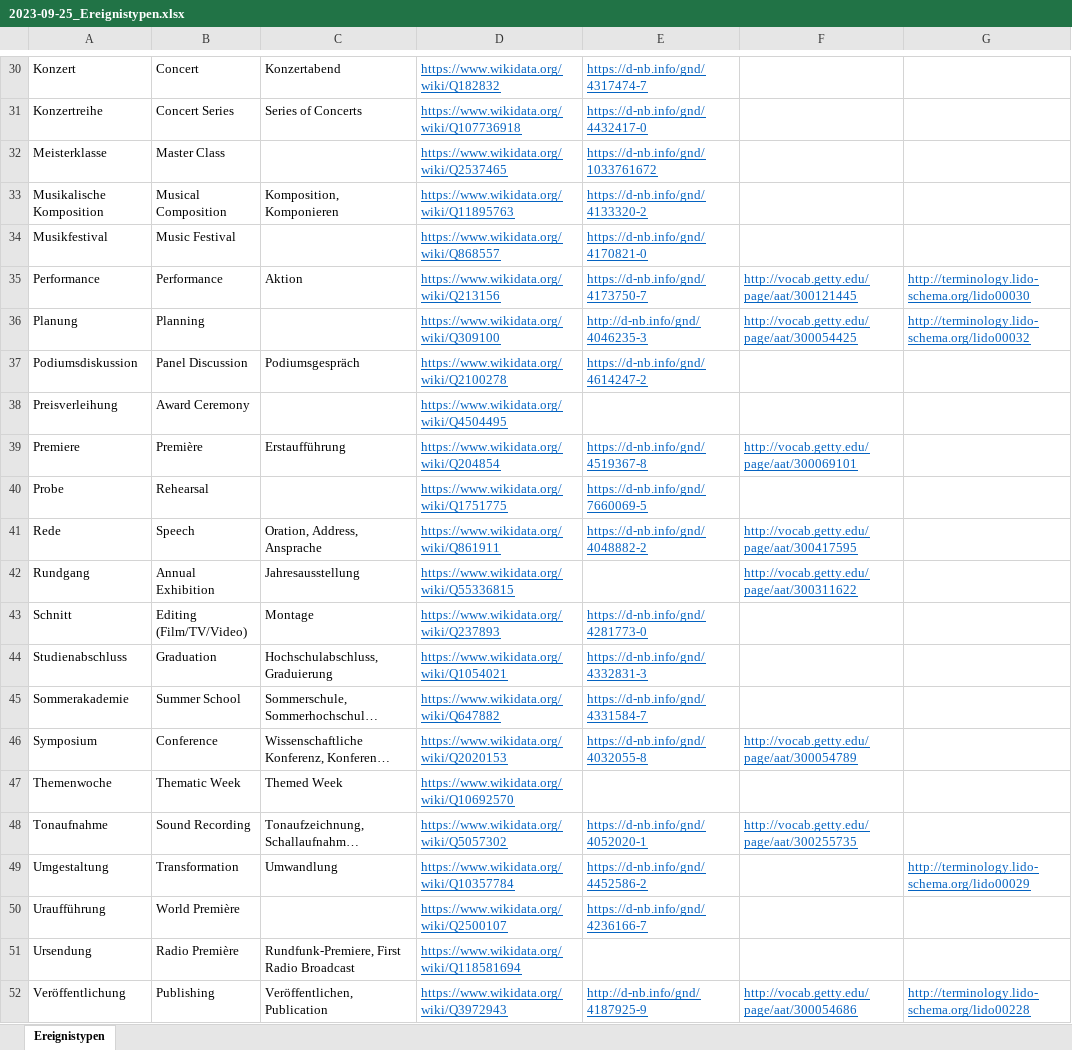
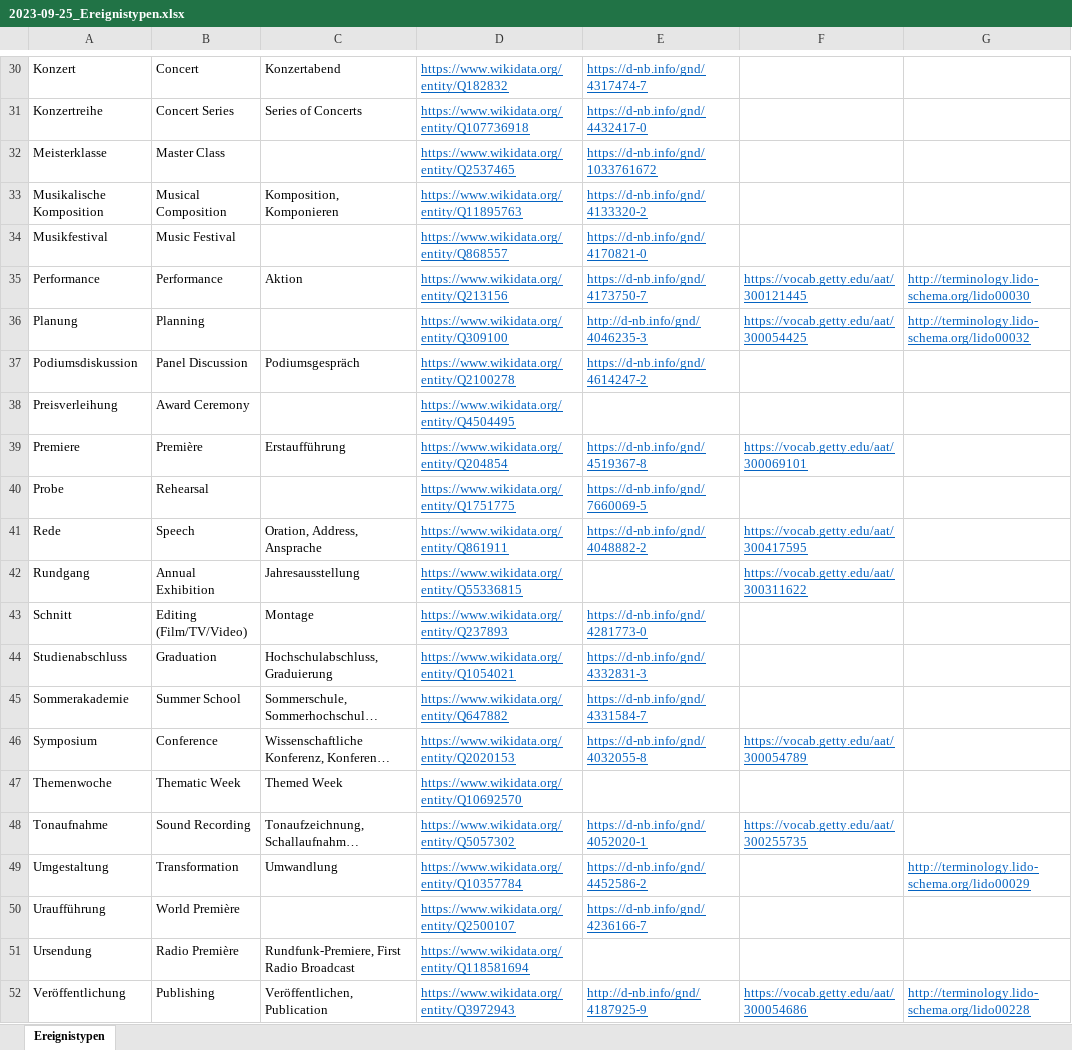
Before and after one commit to ottjannik/digi-kunst.github.io, an Excel workbook: docs/assets/2023-09-25_Ereignistypen.xlsx, sheet Ereignistypen, drawn as a sheet; only a part is shown, gaps mark what is left out; long unchanged cells end in …; values as stored, in another font and other column widths than the file's, no borders; the diff covers the shown part only; the diff names each change by its address in the sheet, - before the commit and + after, or states it on an @@ line.

```diff
--- a/docs/assets/2023-09-25_Ereignistypen.xlsx (sheet Ereignistypen)
+++ b/docs/assets/2023-09-25_Ereignistypen.xlsx (sheet Ereignistypen)
-D30: https://www.wikidata.org/wiki/Q182832
+D30: https://www.wikidata.org/entity/Q182832
-D31: https://www.wikidata.org/wiki/Q107736918
+D31: https://www.wikidata.org/entity/Q107736918
-D32: https://www.wikidata.org/wiki/Q2537465
+D32: https://www.wikidata.org/entity/Q2537465
-D33: https://www.wikidata.org/wiki/Q11895763
+D33: https://www.wikidata.org/entity/Q11895763
-D34: https://www.wikidata.org/wiki/Q868557
+D34: https://www.wikidata.org/entity/Q868557
-D35: https://www.wikidata.org/wiki/Q213156
+D35: https://www.wikidata.org/entity/Q213156
-F35: http://vocab.getty.edu/page/aat/300121445
+F35: https://vocab.getty.edu/aat/300121445
-D36: https://www.wikidata.org/wiki/Q309100
+D36: https://www.wikidata.org/entity/Q309100
-F36: http://vocab.getty.edu/page/aat/300054425
+F36: https://vocab.getty.edu/aat/300054425
-D37: https://www.wikidata.org/wiki/Q2100278
+D37: https://www.wikidata.org/entity/Q2100278
-D38: https://www.wikidata.org/wiki/Q4504495
+D38: https://www.wikidata.org/entity/Q4504495
-D39: https://www.wikidata.org/wiki/Q204854
+D39: https://www.wikidata.org/entity/Q204854
-F39: http://vocab.getty.edu/page/aat/300069101
+F39: https://vocab.getty.edu/aat/300069101
-D40: https://www.wikidata.org/wiki/Q1751775
+D40: https://www.wikidata.org/entity/Q1751775
-D41: https://www.wikidata.org/wiki/Q861911
+D41: https://www.wikidata.org/entity/Q861911
-F41: http://vocab.getty.edu/page/aat/300417595
+F41: https://vocab.getty.edu/aat/300417595
-D42: https://www.wikidata.org/wiki/Q55336815
+D42: https://www.wikidata.org/entity/Q55336815
-F42: http://vocab.getty.edu/page/aat/300311622
+F42: https://vocab.getty.edu/aat/300311622
-D43: https://www.wikidata.org/wiki/Q237893
+D43: https://www.wikidata.org/entity/Q237893
-D44: https://www.wikidata.org/wiki/Q1054021
+D44: https://www.wikidata.org/entity/Q1054021
-D45: https://www.wikidata.org/wiki/Q647882
+D45: https://www.wikidata.org/entity/Q647882
-D46: https://www.wikidata.org/wiki/Q2020153
+D46: https://www.wikidata.org/entity/Q2020153
-F46: http://vocab.getty.edu/page/aat/300054789
+F46: https://vocab.getty.edu/aat/300054789
-D47: https://www.wikidata.org/wiki/Q10692570
+D47: https://www.wikidata.org/entity/Q10692570
-D48: https://www.wikidata.org/wiki/Q5057302
+D48: https://www.wikidata.org/entity/Q5057302
-F48: http://vocab.getty.edu/page/aat/300255735
+F48: https://vocab.getty.edu/aat/300255735
-D49: https://www.wikidata.org/wiki/Q10357784
+D49: https://www.wikidata.org/entity/Q10357784
-D50: https://www.wikidata.org/wiki/Q2500107
+D50: https://www.wikidata.org/entity/Q2500107
-D51: https://www.wikidata.org/wiki/Q118581694
+D51: https://www.wikidata.org/entity/Q118581694
-D52: https://www.wikidata.org/wiki/Q3972943
+D52: https://www.wikidata.org/entity/Q3972943
-F52: http://vocab.getty.edu/page/aat/300054686
+F52: https://vocab.getty.edu/aat/300054686
```
Also changed, not shown: 40 edited cells elsewhere in this sheet, 3 other files.
